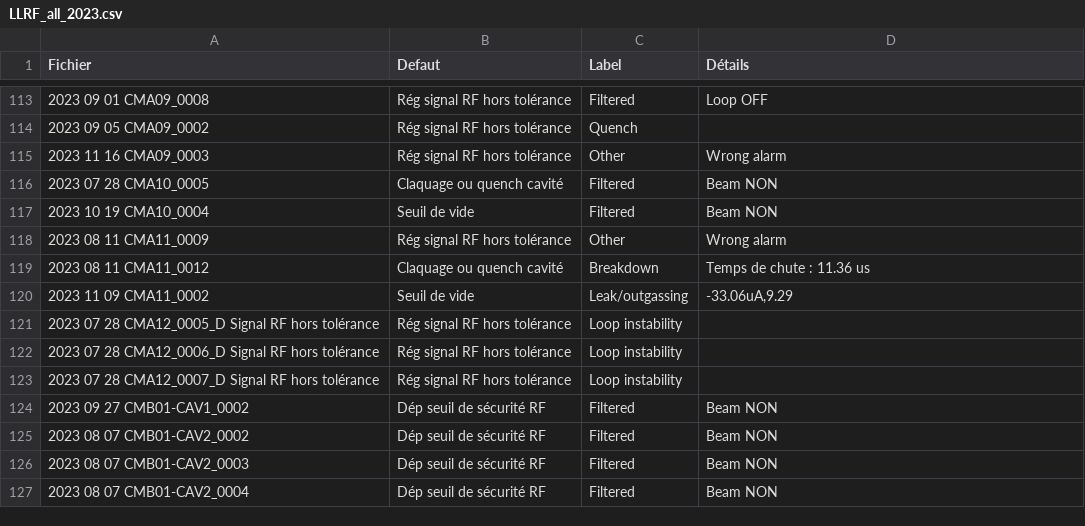
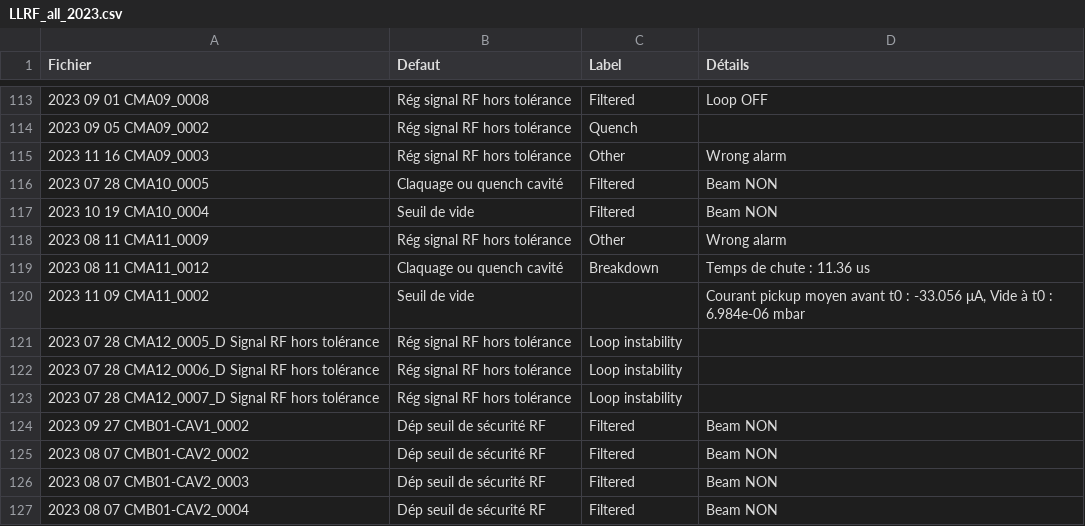
Before and after one commit to Tengaj/Classify_PostMortemFile, a CSV file: resultat/LLRF_all_2023.csv, drawn as a sheet; only a part is shown, gaps mark what is left out.

```diff
--- a/resultat/LLRF_all_2023.csv
+++ b/resultat/LLRF_all_2023.csv
@@ -119,3 +119,3 @@ Fichier;Defaut;Label;Détails
 2023 08 11 CMA11_0012;Claquage ou quench cavité;Breakdown;Temps de chute : 11.36 us
-2023 11 09 CMA11_0002;Seuil de vide;Leak/outgassing;-33.06uA,9.29
+2023 11 09 CMA11_0002;Seuil de vide;;Courant pickup moyen avant t0 : -33.056 μA, Vide à t0 : 6.984e-06 mbar
 2023 07 28 CMA12_0005_D Signal RF hors tolérance;Rég signal RF hors tolérance;Loop instability
```
Also changed, not shown: resultat/LLRF_all_2020.csv, resultat/LLRF_all_2021.csv, 1 other file.
